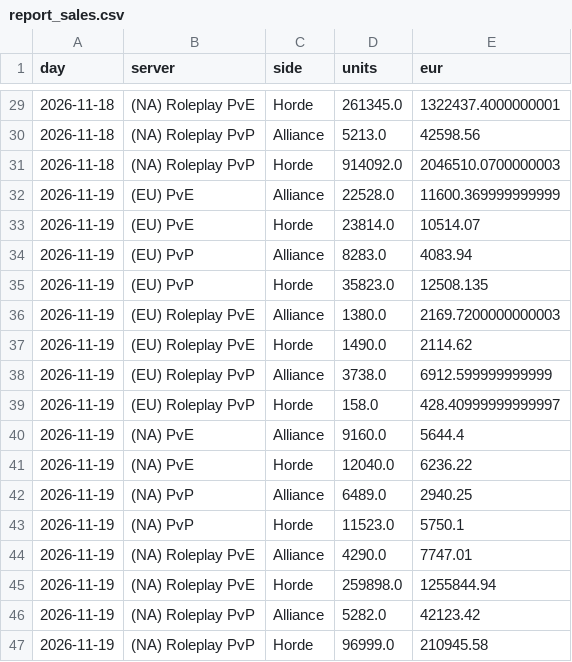
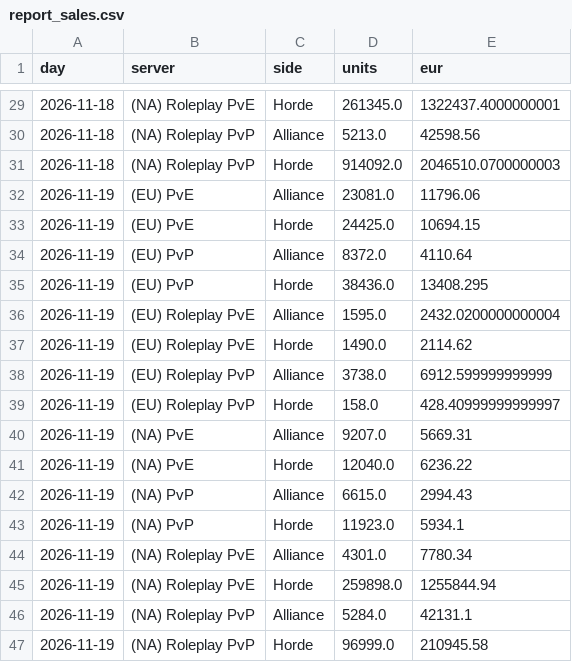
Before and after one commit to KornoticTheEnd/funpay-tracker, a CSV file: docs/report_sales.csv, drawn as a sheet; only a part is shown, gaps mark what is left out.

```diff
--- a/docs/report_sales.csv
+++ b/docs/report_sales.csv
@@ -31,7 +31,7 @@ day,server,side,units,eur
 2026-11-18,(NA) Roleplay PvP,Horde,914092.0,2046510.0700000003
-2026-11-19,(EU) PvE,Alliance,22528.0,11600.369999999999
-2026-11-19,(EU) PvE,Horde,23814.0,10514.07
-2026-11-19,(EU) PvP,Alliance,8283.0,4083.94
-2026-11-19,(EU) PvP,Horde,35823.0,12508.135
-2026-11-19,(EU) Roleplay PvE,Alliance,1380.0,2169.7200000000003
+2026-11-19,(EU) PvE,Alliance,23081.0,11796.06
+2026-11-19,(EU) PvE,Horde,24425.0,10694.15
+2026-11-19,(EU) PvP,Alliance,8372.0,4110.64
+2026-11-19,(EU) PvP,Horde,38436.0,13408.295
+2026-11-19,(EU) Roleplay PvE,Alliance,1595.0,2432.0200000000004
 2026-11-19,(EU) Roleplay PvE,Horde,1490.0,2114.62
@@ -39,9 +39,9 @@ day,server,side,units,eur
 2026-11-19,(EU) Roleplay PvP,Horde,158.0,428.40999999999997
-2026-11-19,(NA) PvE,Alliance,9160.0,5644.4
+2026-11-19,(NA) PvE,Alliance,9207.0,5669.31
 2026-11-19,(NA) PvE,Horde,12040.0,6236.22
-2026-11-19,(NA) PvP,Alliance,6489.0,2940.25
-2026-11-19,(NA) PvP,Horde,11523.0,5750.1
-2026-11-19,(NA) Roleplay PvE,Alliance,4290.0,7747.01
+2026-11-19,(NA) PvP,Alliance,6615.0,2994.43
+2026-11-19,(NA) PvP,Horde,11923.0,5934.1
+2026-11-19,(NA) Roleplay PvE,Alliance,4301.0,7780.34
 2026-11-19,(NA) Roleplay PvE,Horde,259898.0,1255844.94
-2026-11-19,(NA) Roleplay PvP,Alliance,5282.0,42123.42
+2026-11-19,(NA) Roleplay PvP,Alliance,5284.0,42131.1
 2026-11-19,(NA) Roleplay PvP,Horde,96999.0,210945.58
```
Also changed, not shown: docs/report_prices.csv, 3 other files.
